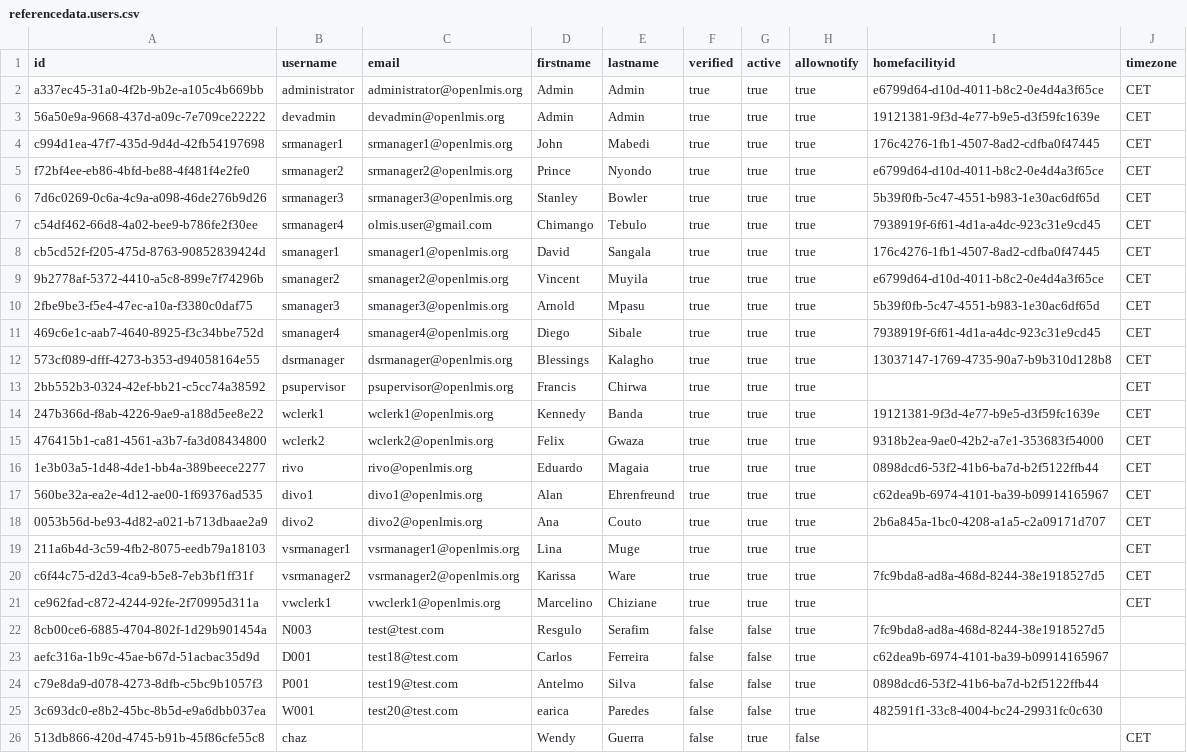
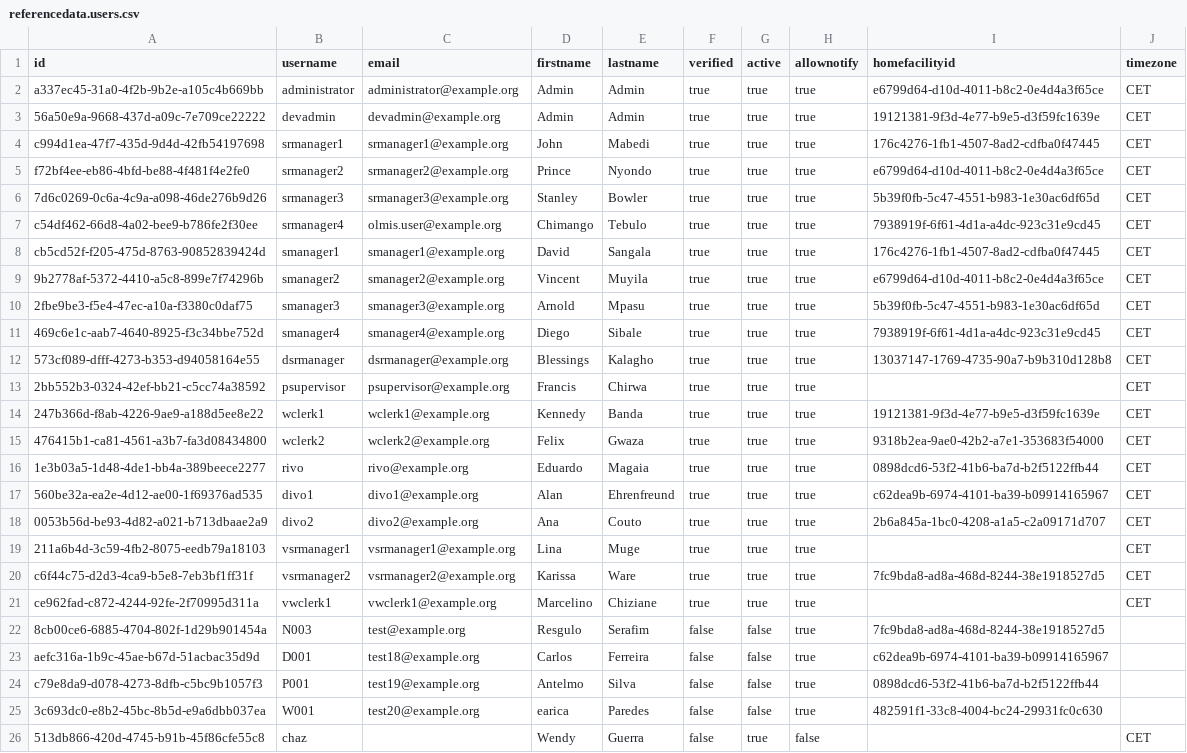
Before and after one commit to OpenLMIS/openlmis-referencedata, a CSV file: src/main/resources/db/base-data/referencedata.users.csv, drawn as a sheet; the diff names each change by its address in the sheet, - before the commit and + after, or states it on an @@ line.

```diff
--- a/src/main/resources/db/base-data/referencedata.users.csv
+++ b/src/main/resources/db/base-data/referencedata.users.csv
-C2 (email): administrator@openlmis.org
+C2 (email): administrator@example.org
-C3 (email): devadmin@openlmis.org
+C3 (email): devadmin@example.org
-C4 (email): srmanager1@openlmis.org
+C4 (email): srmanager1@example.org
-C5 (email): srmanager2@openlmis.org
+C5 (email): srmanager2@example.org
-C6 (email): srmanager3@openlmis.org
+C6 (email): srmanager3@example.org
-C7 (email): olmis.user@gmail.com
+C7 (email): olmis.user@example.org
-C8 (email): smanager1@openlmis.org
+C8 (email): smanager1@example.org
-C9 (email): smanager2@openlmis.org
+C9 (email): smanager2@example.org
-C10 (email): smanager3@openlmis.org
+C10 (email): smanager3@example.org
-C11 (email): smanager4@openlmis.org
+C11 (email): smanager4@example.org
-C12 (email): dsrmanager@openlmis.org
+C12 (email): dsrmanager@example.org
-C13 (email): psupervisor@openlmis.org
+C13 (email): psupervisor@example.org
-C14 (email): wclerk1@openlmis.org
+C14 (email): wclerk1@example.org
-C15 (email): wclerk2@openlmis.org
+C15 (email): wclerk2@example.org
-C16 (email): rivo@openlmis.org
+C16 (email): rivo@example.org
-C17 (email): divo1@openlmis.org
+C17 (email): divo1@example.org
-C18 (email): divo2@openlmis.org
+C18 (email): divo2@example.org
-C19 (email): vsrmanager1@openlmis.org
+C19 (email): vsrmanager1@example.org
-C20 (email): vsrmanager2@openlmis.org
+C20 (email): vsrmanager2@example.org
-C21 (email): vwclerk1@openlmis.org
+C21 (email): vwclerk1@example.org
-C22 (email): test@test.com
+C22 (email): test@example.org
-C23 (email): test18@test.com
+C23 (email): test18@example.org
-C24 (email): test19@test.com
+C24 (email): test19@example.org
-C25 (email): test20@test.com
+C25 (email): test20@example.org
```
Also changed, not shown: src/main/resources/db/base-data/referencedata.facilities.csv, src/main/resources/db/base-data/referencedata.lots.csv, 16 other files.
